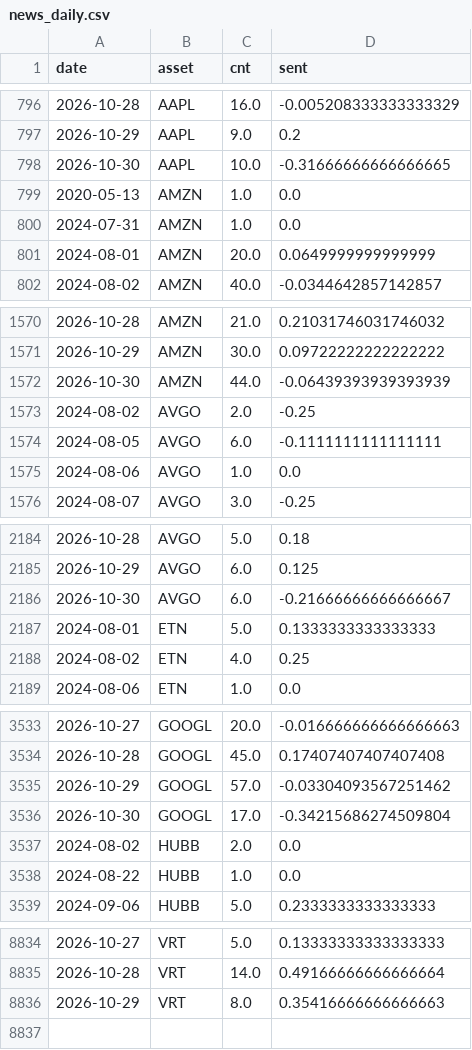
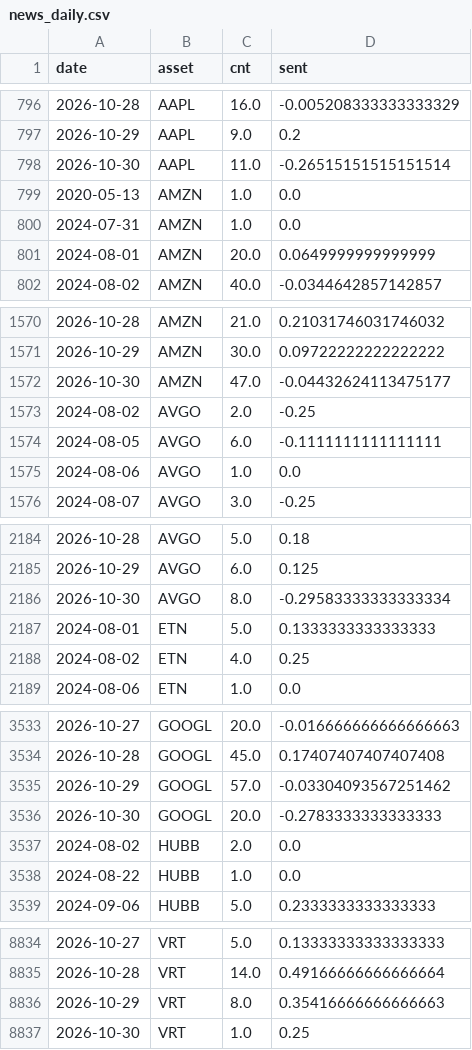
Before and after one commit to Frankestain12/graphfinance, a CSV file: data_store/news_daily.csv, drawn as a sheet; only a part is shown, gaps mark what is left out; the diff covers the shown part only.

```diff
--- a/data_store/news_daily.csv
+++ b/data_store/news_daily.csv
@@ -797,3 +797,3 @@ date,asset,cnt,sent
 2026-10-29,AAPL,9.0,0.2
-2026-10-30,AAPL,10.0,-0.31666666666666665
+2026-10-30,AAPL,11.0,-0.26515151515151514
 2020-05-13,AMZN,1.0,0.0
@@ -1571,3 +1571,3 @@ date,asset,cnt,sent
 2026-10-29,AMZN,30.0,0.09722222222222222
-2026-10-30,AMZN,44.0,-0.06439393939393939
+2026-10-30,AMZN,47.0,-0.04432624113475177
 2024-08-02,AVGO,2.0,-0.25
@@ -2185,3 +2185,3 @@ date,asset,cnt,sent
 2026-10-29,AVGO,6.0,0.125
-2026-10-30,AVGO,6.0,-0.21666666666666667
+2026-10-30,AVGO,8.0,-0.29583333333333334
 2024-08-01,ETN,5.0,0.1333333333333333
@@ -3535,3 +3535,3 @@ date,asset,cnt,sent
 2026-10-29,GOOGL,57.0,-0.03304093567251462
-2026-10-30,GOOGL,17.0,-0.34215686274509804
+2026-10-30,GOOGL,20.0,-0.2783333333333333
 2024-08-02,HUBB,2.0,0.0
@@ -8836 +8836,2 @@ date,asset,cnt,sent
 2026-10-29,VRT,8.0,0.35416666666666663
+2026-10-30,VRT,1.0,0.25
```
Also changed, not shown: 12 edited cells elsewhere in this file, 5 other files.
